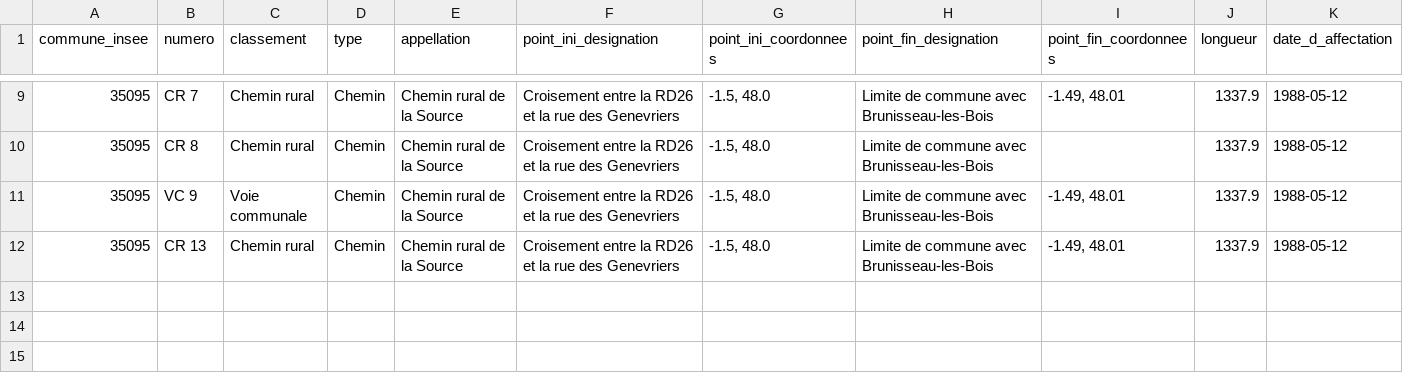
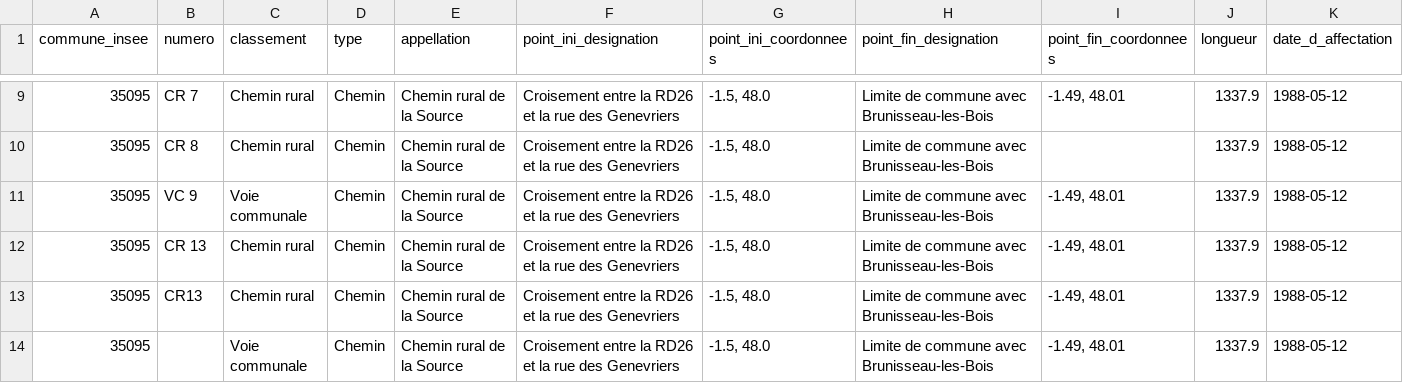
Before and after one commit to fab-geocommuns/schema_voirie_communale, a CSV file: exemple-invalide.csv, drawn as a sheet; only a part is shown, gaps mark what is left out; rows hold the shown columns only; the diff names each change by its address in the sheet, - before the commit and + after, or states it on an @@ line.

Commit message:
feat: numero facultatif hors VC et CR, colonnes en plus acceptées
- numero : facultatif dans le schéma, obligatoire pour une voie communale
  et un chemin rural (contrôle numero-obligatoire du script)
- script : contrôle numero-ecriture, une même voie garde la même écriture
  du numéro sur toutes ses lignes
- schéma : fieldsMatch à subset, colonnes en plus acceptées et ordre libre
- type : la valeur Tronçon, prévue par l'arrêté du 16 février 2023 sans y
  être définie, devient un point ouvert
- date_d_affectation : « acte » au lieu de « arrêté »
- sources : loi 3DS et décret n° 2022-1652 ; titre de servitudes corrigé
- exemples : deux lignes valides sans largeur ou sans état, deux lignes
  invalides pour les nouveaux contrôles
- README, CONTROLES.md, CHANGELOG : prescription, exceptions de
  compatibilité, dates de la version 0.1.1

```diff
--- a/exemple-invalide.csv
+++ b/exemple-invalide.csv
+row 13: 35095 | CR13 | Chemin rural | Chemin | Chemin rural de la Source | Croisement entre la RD26 et la rue des Genevriers | -1.5, 48.0 | Limite de commune avec Brunisseau-les-Bois | -1.49, 48.01 | 1337.9 | 1988-05-12
+row 14: 35095 |  | Voie communale | Chemin | Chemin rural de la Source | Croisement entre la RD26 et la rue des Genevriers | -1.5, 48.0 | Limite de commune avec Brunisseau-les-Bois | -1.49, 48.01 | 1337.9 | 1988-05-12
```
Also changed, not shown: exemple-valide.csv, 6 other files.
